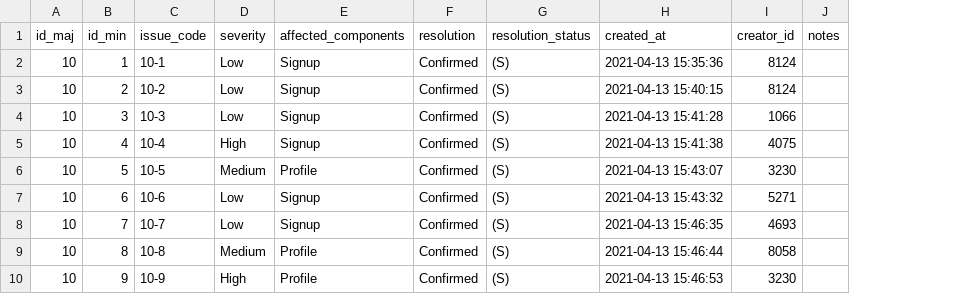
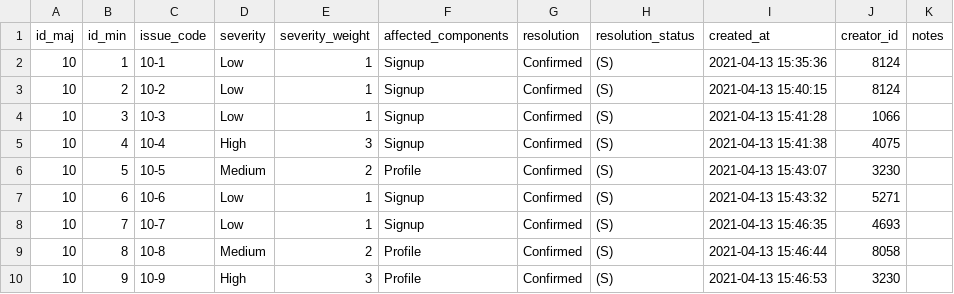
Before and after one commit to wojtekweg/tableau_intern_task, a CSV file: cycle_data_done.csv, drawn as a sheet; only a part is shown; the diff names each change by its address in the sheet, - before the commit and + after, or states it on an @@ line.

```diff
--- a/cycle_data_done.csv
+++ b/cycle_data_done.csv
+column E (severity_weight), rows 2-10: 1 | 1 | 1 | 3 | 2 | 1 | 1 | 2 | 3
```
Also changed, not shown: 15 other files.
